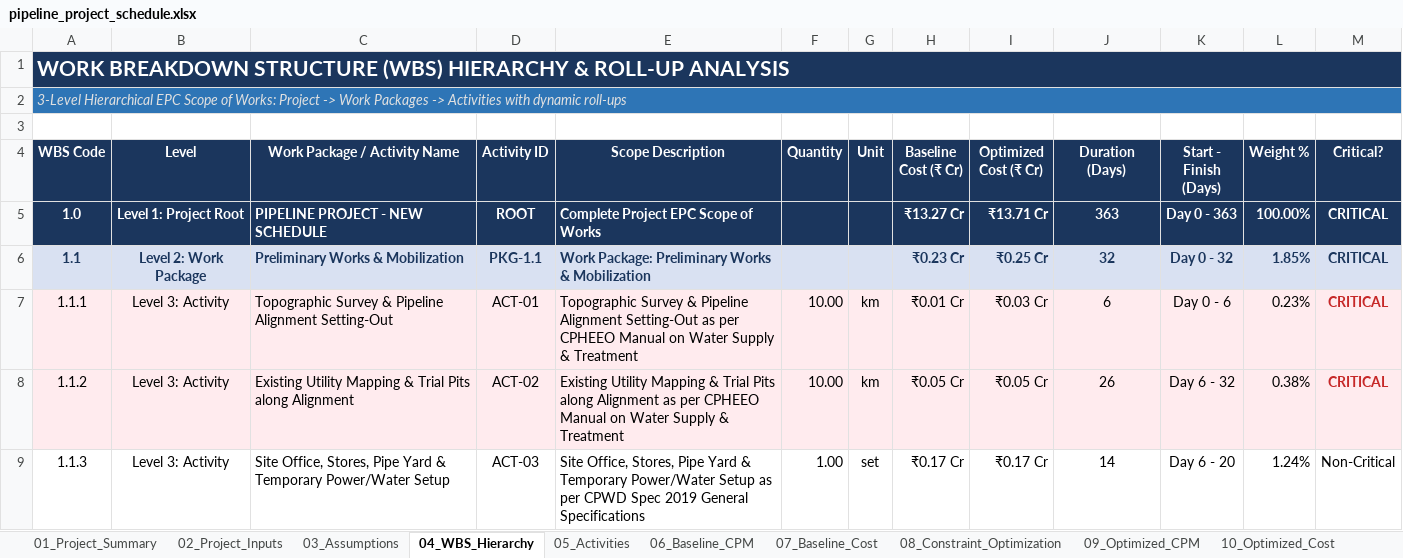
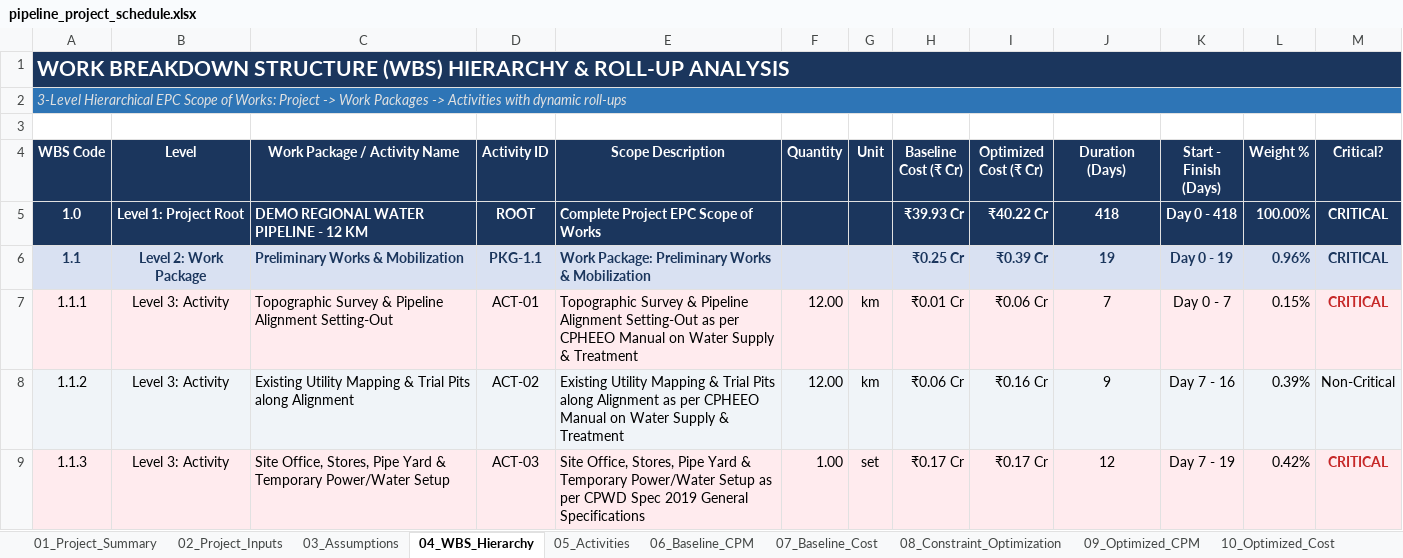
Before and after one commit to Syamala4747/ProjectPlanning, an Excel workbook: RoadConstruction/output/pipeline_project_schedule.xlsx, sheet 04_WBS_Hierarchy, drawn as a sheet; only a part is shown; values as stored, in another font and other column widths than the file's, no borders; the diff covers the shown part only; the diff names each change by its address in the sheet, - before the commit and + after, or states it on an @@ line.

```diff
--- a/RoadConstruction/output/pipeline_project_schedule.xlsx (sheet 04_WBS_Hierarchy)
+++ b/RoadConstruction/output/pipeline_project_schedule.xlsx (sheet 04_WBS_Hierarchy)
-C5 (Work Package / Activity Name): PIPELINE PROJECT - NEW SCHEDULE
+C5 (Work Package / Activity Name): DEMO REGIONAL WATER PIPELINE - 12 KM
-H5 (Baseline Cost (₹ Cr)): ₹13.27 Cr
+H5 (Baseline Cost (₹ Cr)): ₹39.93 Cr
-I5 (Optimized Cost (₹ Cr)): ₹13.71 Cr
+I5 (Optimized Cost (₹ Cr)): ₹40.22 Cr
-J5 (Duration (Days)): 363
+J5 (Duration (Days)): 418
-K5 (Start - Finish (Days)): Day 0 - 363
+K5 (Start - Finish (Days)): Day 0 - 418
-H6 (Baseline Cost (₹ Cr)): ₹0.23 Cr
+H6 (Baseline Cost (₹ Cr)): ₹0.25 Cr
-I6 (Optimized Cost (₹ Cr)): ₹0.25 Cr
+I6 (Optimized Cost (₹ Cr)): ₹0.39 Cr
-J6 (Duration (Days)): 32
+J6 (Duration (Days)): 19
-K6 (Start - Finish (Days)): Day 0 - 32
+K6 (Start - Finish (Days)): Day 0 - 19
-L6 (Weight %): 1.85%
+L6 (Weight %): 0.96%
-F7:F8 (Quantity): 10.00
+F7:F8 (Quantity): 12.00
-I7 (Optimized Cost (₹ Cr)): ₹0.03 Cr
+I7 (Optimized Cost (₹ Cr)): ₹0.06 Cr
-J7 (Duration (Days)): 6
+J7 (Duration (Days)): 7
-K7 (Start - Finish (Days)): Day 0 - 6
+K7 (Start - Finish (Days)): Day 0 - 7
-L7 (Weight %): 0.23%
+L7 (Weight %): 0.15%
-H8 (Baseline Cost (₹ Cr)): ₹0.05 Cr
+H8 (Baseline Cost (₹ Cr)): ₹0.06 Cr
-I8 (Optimized Cost (₹ Cr)): ₹0.05 Cr
+I8 (Optimized Cost (₹ Cr)): ₹0.16 Cr
-J8 (Duration (Days)): 26
+J8 (Duration (Days)): 9
-K8 (Start - Finish (Days)): Day 6 - 32
+K8 (Start - Finish (Days)): Day 7 - 16
-L8 (Weight %): 0.38%
+L8 (Weight %): 0.39%
-M8 (Critical?): CRITICAL
+M8 (Critical?): Non-Critical
@@ M8 bold: on → off, text colour: #C62828 → black @@
-A9:M9 fill: none
+A9:M9 fill: #FFEBEE
-J9 (Duration (Days)): 14
+J9 (Duration (Days)): 12
-K9 (Start - Finish (Days)): Day 6 - 20
+K9 (Start - Finish (Days)): Day 7 - 19
-L9 (Weight %): 1.24%
+L9 (Weight %): 0.42%
-M9 (Critical?): Non-Critical
+M9 (Critical?): CRITICAL
@@ M9 bold: off → on, text colour: black → #C62828 @@
```
Also changed, not shown: 60 added rows, 132 edited cells and cell formats elsewhere in this sheet, sheet Engineer_DailyLog, sheet Plan, sheet 10_Optimized_Cost, sheet 05_Activities, sheet 07_Baseline_Cost, sheet 09_Optimized_CPM, 10 more sheets, charts or pictures, RoadConstruction/output/building_project_schedule.xlsx, RoadConstruction/output/building_project_schedule_updated.xlsx, 5 other files.
